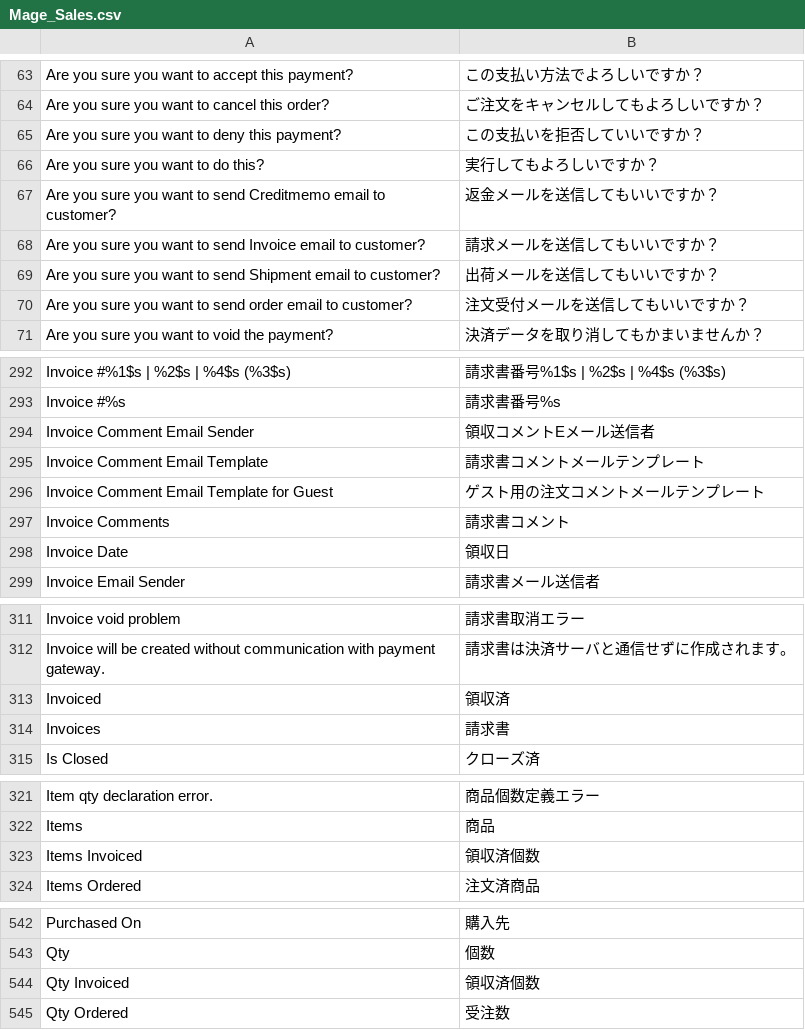
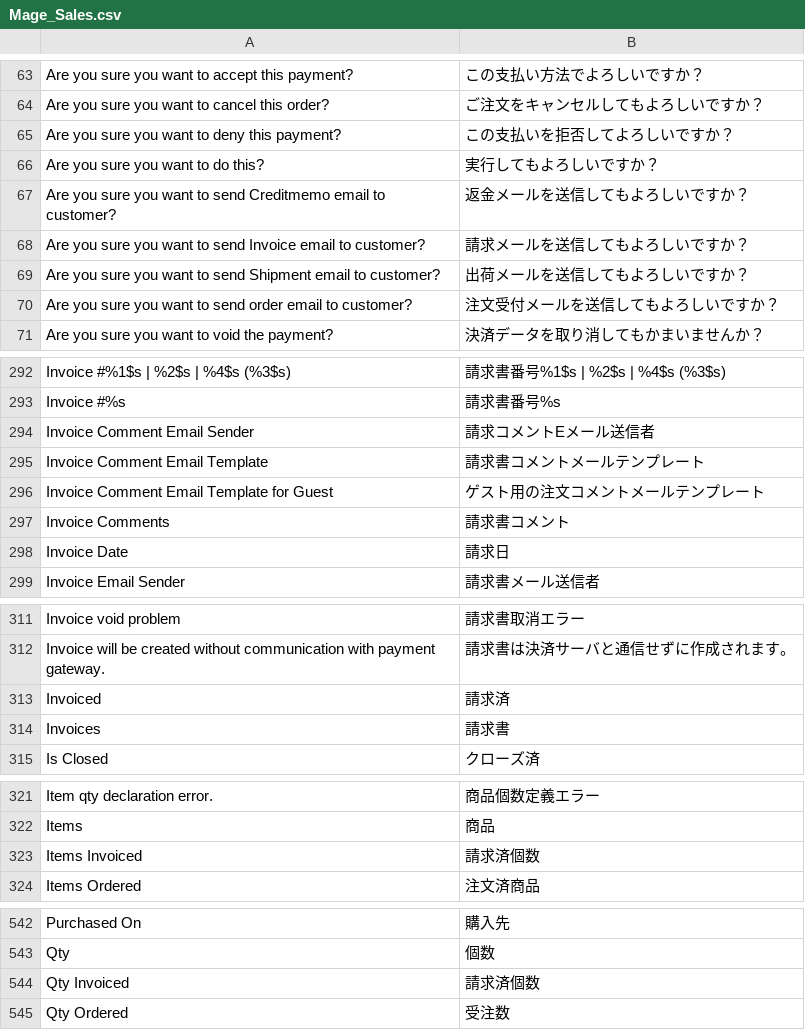
Before and after one commit to HirokazuNishi/Magento-Japanese-Translation, a CSV file: ja_JP/Mage_Sales.csv, drawn as a sheet; only a part is shown, gaps mark what is left out; the diff covers the shown part only.

Commit message:
modified:   ja_JP/Mage_Adminhtml.csv 	modified:   ja_JP/Mage_Catalog.csv 	modified:   ja_JP/Mage_Cms.csv 	modified:   ja_JP/Mage_Customer.csv 	modified:   ja_JP/Mage_Downloadable.csv 	modified:   ja_JP/Mage_Newsletter.csv 	modified:   ja_JP/Mage_Reports.csv 	modified:   ja_JP/Mage_Sales.csv 	modified:   ja_JP/Mage_SalesRule.csv 	modified:   ja_JP/Mage_Tag.csv 	modified:   ja_JP/Mage_XmlConnect.csv

```diff
--- a/ja_JP/Mage_Sales.csv
+++ b/ja_JP/Mage_Sales.csv
@@ -64,8 +64,8 @@
 "Are you sure you want to cancel this order?","ご注文をキャンセルしてもよろしいですか？"
-"Are you sure you want to deny this payment?","この支払いを拒否していいですか？"
+"Are you sure you want to deny this payment?","この支払いを拒否してよろしいですか？"
 "Are you sure you want to do this?","実行してもよろしいですか？"
-"Are you sure you want to send Creditmemo email to customer?","返金メールを送信してもいいですか？"
-"Are you sure you want to send Invoice email to customer?","請求メールを送信してもいいですか？"
-"Are you sure you want to send Shipment email to customer?","出荷メールを送信してもいいですか？"
-"Are you sure you want to send order email to customer?","注文受付メールを送信してもいいですか？"
+"Are you sure you want to send Creditmemo email to customer?","返金メールを送信してもよろしいですか？"
+"Are you sure you want to send Invoice email to customer?","請求メールを送信してもよろしいですか？"
+"Are you sure you want to send Shipment email to customer?","出荷メールを送信してもよろしいですか？"
+"Are you sure you want to send order email to customer?","注文受付メールを送信してもよろしいですか？"
 "Are you sure you want to void the payment?","決済データを取り消してもかまいませんか？"
@@ -293,3 +293,3 @@
 "Invoice #%s","請求書番号%s"
-"Invoice Comment Email Sender","領収コメントEメール送信者"
+"Invoice Comment Email Sender","請求コメントEメール送信者"
 "Invoice Comment Email Template","請求書コメントメールテンプレート"
@@ -297,3 +297,3 @@
 "Invoice Comments","請求書コメント"
-"Invoice Date","領収日"
+"Invoice Date","請求日"
 "Invoice Email Sender","請求書メール送信者"
@@ -312,3 +312,3 @@
 "Invoice will be created without communication with payment gateway.","請求書は決済サーバと通信せずに作成されます。"
-"Invoiced","領収済"
+"Invoiced","請求済"
 "Invoices","請求書"
@@ -322,3 +322,3 @@
 "Items","商品"
-"Items Invoiced","領収済個数"
+"Items Invoiced","請求済個数"
 "Items Ordered","注文済商品"
@@ -543,3 +543,3 @@
 "Qty","個数"
-"Qty Invoiced","領収済個数"
+"Qty Invoiced","請求済個数"
 "Qty Ordered","受注数"
```
Also changed, not shown: 1 edited cell elsewhere in this file, ja_JP/Mage_Adminhtml.csv, ja_JP/Mage_Cms.csv, 8 other files.
